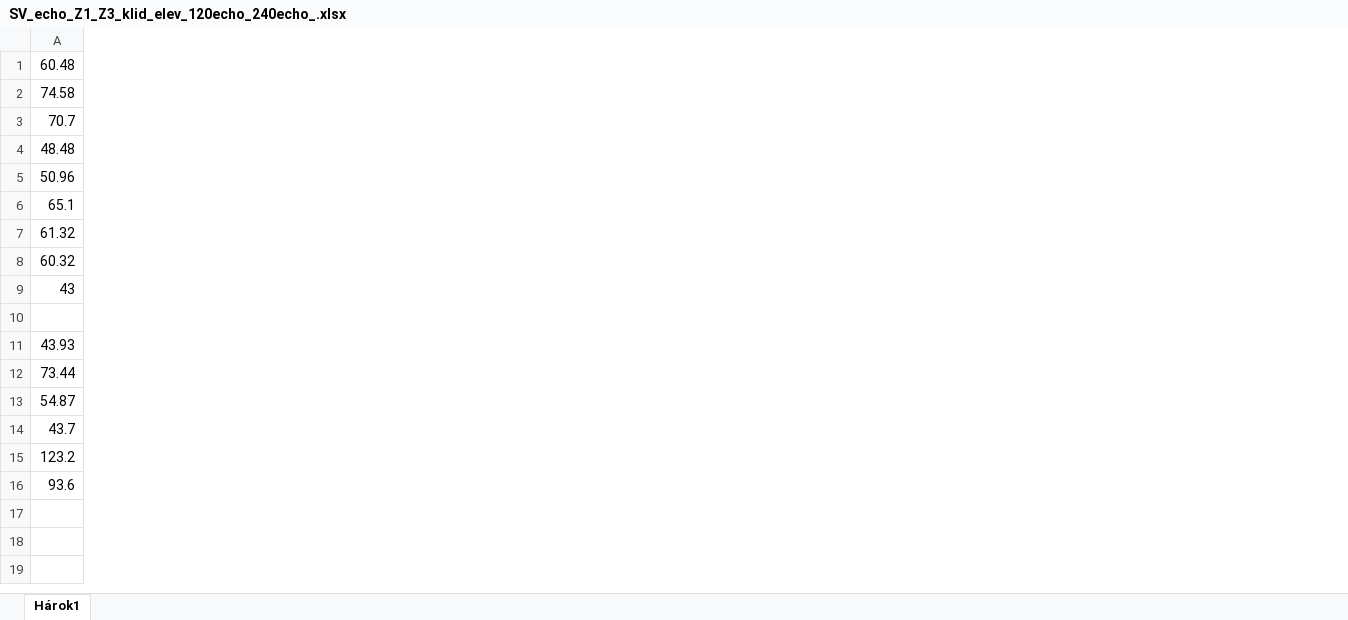
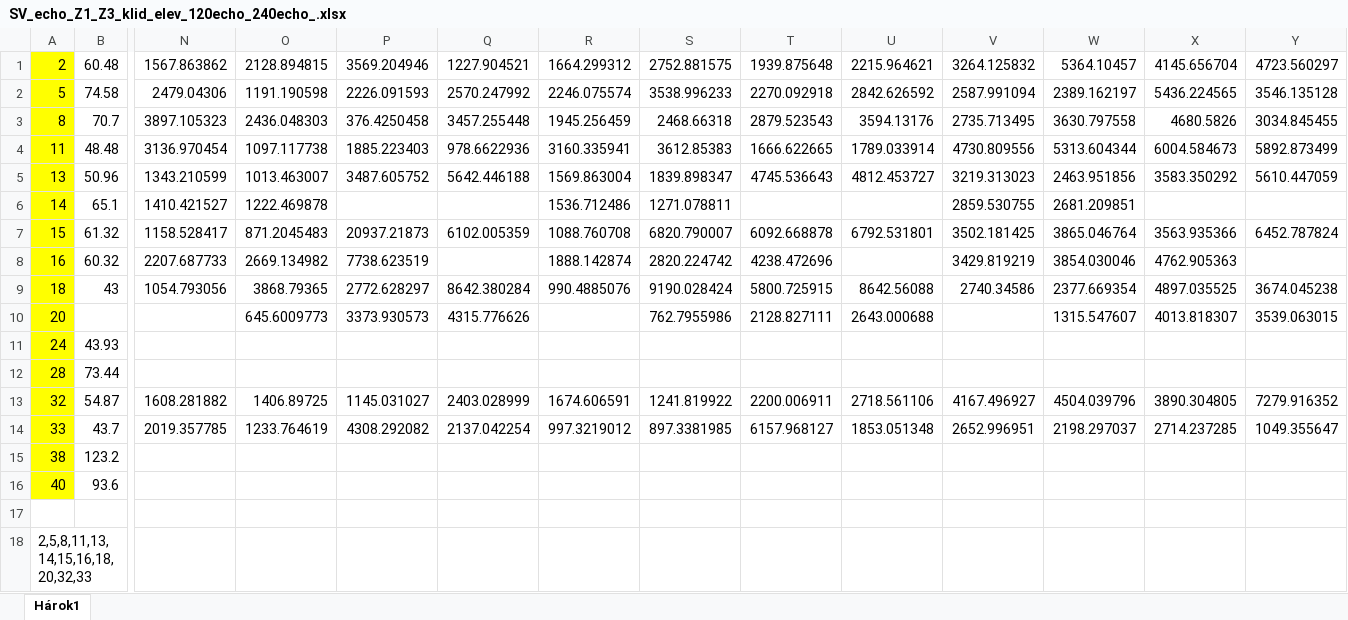
Before and after one commit to peterlanger/diz, an Excel workbook: meluzin/SV_echo_Z1_Z3_klid_elev_120echo_240echo_.xlsx, sheet Hárok1, drawn as a sheet; only a part is shown, gaps mark what is left out; values as stored, in another font and other column widths than the file's, no borders; rows hold the shown columns only; the diff covers the shown part only; the diff names each change by its address in the sheet, - before the commit and + after, or states it on an @@ line.

```diff
--- a/meluzin/SV_echo_Z1_Z3_klid_elev_120echo_240echo_.xlsx (sheet Hárok1)
+++ b/meluzin/SV_echo_Z1_Z3_klid_elev_120echo_240echo_.xlsx (sheet Hárok1)
+column A, rows 1-16: 2 | 5 | 8 | 11 | 13 | 14 | 15 | 16 | 18 | 20 | 24 | 28 | 32 | 33 | 38 | 40
+column N, rows 1-14: 1567.863862 | 2479.04306 | 3897.105323 | 3136.970454 | 1343.210599 | 1410.421527 | 1158.528417 | 2207.687733 | 1054.793056 |  |  |  | 1608.281882 | 2019.357785
+column O, rows 1-14: 2128.894815 | 1191.190598 | 2436.048303 | 1097.117738 | 1013.463007 | 1222.469878 | 871.2045483 | 2669.134982 | 3868.79365 | 645.6009773 |  |  | 1406.89725 | 1233.764619
+column P, rows 1-14: 3569.204946 | 2226.091593 | 376.4250458 | 1885.223403 | 3487.605752 |  | 20937.21873 | 7738.623519 | 2772.628297 | 3373.930573 |  |  | 1145.031027 | 4308.292082
+column Q, rows 1-14: 1227.904521 | 2570.247992 | 3457.255448 | 978.6622936 | 5642.446188 |  | 6102.005359 |  | 8642.380284 | 4315.776626 |  |  | 2403.028999 | 2137.042254
+column R, rows 1-14: 1664.299312 | 2246.075574 | 1945.256459 | 3160.335941 | 1569.863004 | 1536.712486 | 1088.760708 | 1888.142874 | 990.4885076 |  |  |  | 1674.606591 | 997.3219012
+column S, rows 1-14: 2752.881575 | 3538.996233 | 2468.66318 | 3612.85383 | 1839.898347 | 1271.078811 | 6820.790007 | 2820.224742 | 9190.028424 | 762.7955986 |  |  | 1241.819922 | 897.3381985
+column T, rows 1-14: 1939.875648 | 2270.092918 | 2879.523543 | 1666.622665 | 4745.536643 |  | 6092.668878 | 4238.472696 | 5800.725915 | 2128.827111 |  |  | 2200.006911 | 6157.968127
+column U, rows 1-14: 2215.964621 | 2842.626592 | 3594.13176 | 1789.033914 | 4812.453727 |  | 6792.531801 |  | 8642.56088 | 2643.000688 |  |  | 2718.561106 | 1853.051348
+column V, rows 1-14: 3264.125832 | 2587.991094 | 2735.713495 | 4730.809556 | 3219.313023 | 2859.530755 | 3502.181425 | 3429.819219 | 2740.34586 |  |  |  | 4167.496927 | 2652.996951
+column W, rows 1-14: 5364.10457 | 2389.162197 | 3630.797558 | 5313.604344 | 2463.951856 | 2681.209851 | 3865.046764 | 3854.030046 | 2377.669354 | 1315.547607 |  |  | 4504.039796 | 2198.297037
+column X, rows 1-14: 4145.656704 | 5436.224565 | 4680.5826 | 6004.584673 | 3583.350292 |  | 3563.935366 | 4762.905363 | 4897.035525 | 4013.818307 |  |  | 3890.304805 | 2714.237285
+column Y, rows 1-14: 4723.560297 | 3546.135128 | 3034.845455 | 5892.873499 | 5610.447059 |  | 6452.787824 |  | 3674.045238 | 3539.063015 |  |  | 7279.916352 | 1049.355647
+row 17: (empty)
+row 18: 2,5,8,11,13,14,15,16,18,20,32,33
```
Also changed, not shown: 4 added columns elsewhere in this sheet, 11 other files.
